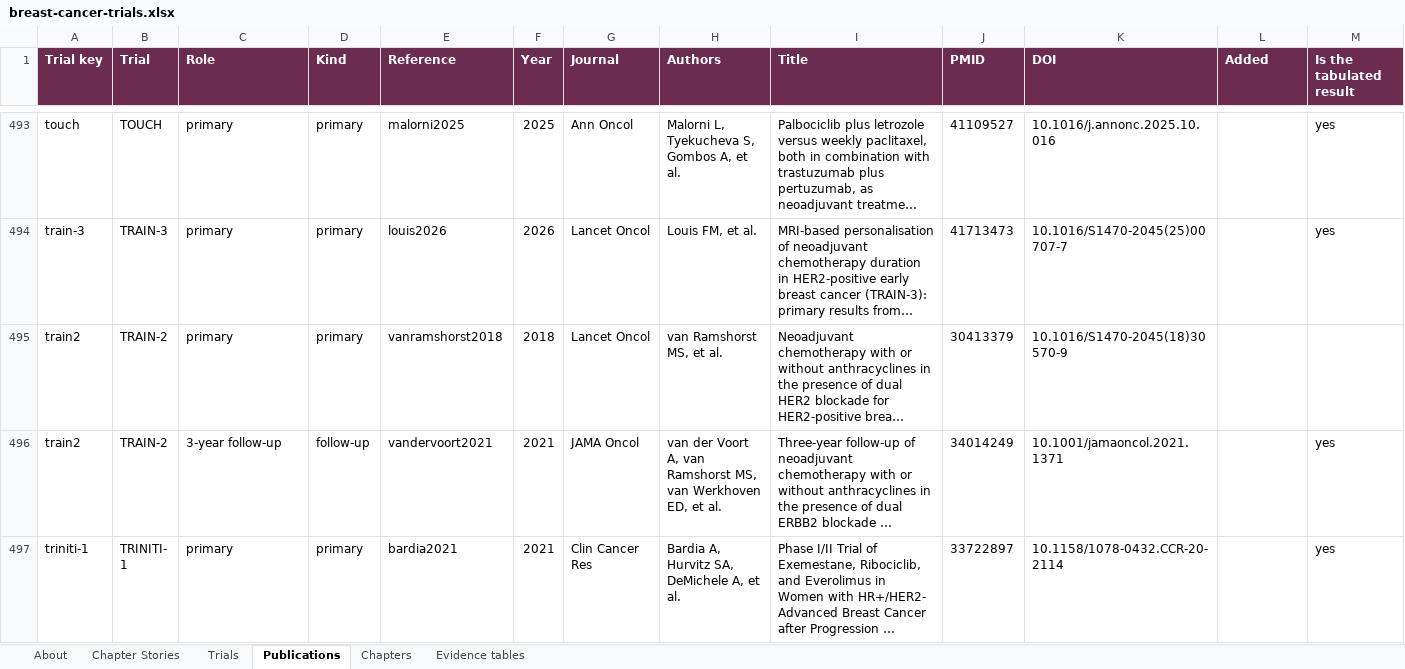
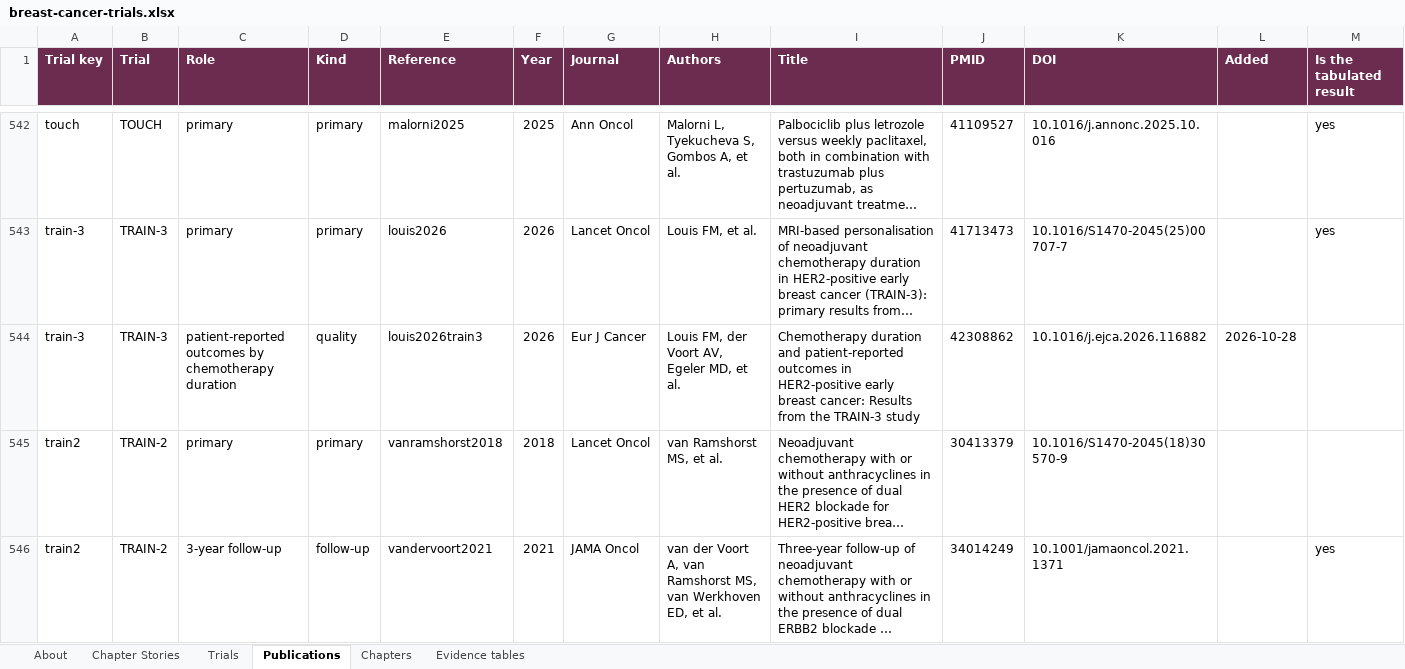
Before and after one commit to Elkhanany/library, an Excel workbook: books/breast-cancer/src/data/breast-cancer-trials.xlsx, sheet Publications, drawn as a sheet; only a part is shown, gaps mark what is left out; the shorter side is filled out with more unchanged rows; long unchanged cells end in …; values as stored, in another font and other column widths than the file's, no borders; the diff covers the shown part only; the diff names each change by its address in the sheet, - before the commit and + after, or states it on an @@ line.

```diff
--- a/books/breast-cancer/src/data/breast-cancer-trials.xlsx (sheet Publications)
+++ b/books/breast-cancer/src/data/breast-cancer-trials.xlsx (sheet Publications)
+row 544: train-3 | TRAIN-3 | patient-reported outcomes by chemotherapy duration | quality | louis2026train3 | 2026 | Eur J Cancer | Louis FM, der Voort AV, Egeler MD, et al. | Chemotherapy duration and patient-reported outcomes in HER2-positive early breast cancer: Results from the TRAIN-3 study | 42308862 | 10.1016/j.ejca.2026.116882 | 2026-10-28
```
Also changed, not shown: 57 added rows elsewhere in this sheet, sheet Trials, sheet Chapters, sheet Chapter Stories, sheet Evidence tables, sheet About, 3 other files.
